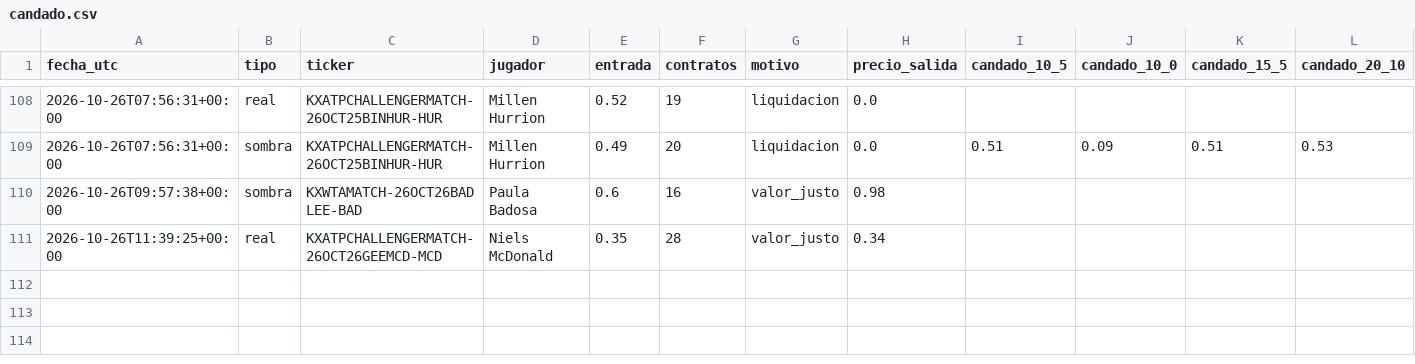
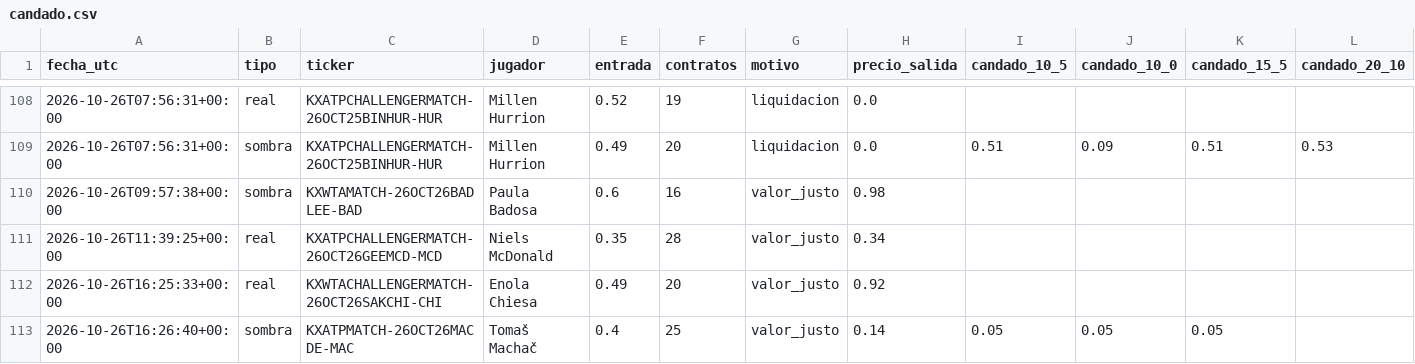
Before and after one commit to dineroforever/tenis-alertas, a CSV file: candado.csv, drawn as a sheet; only a part is shown, gaps mark what is left out.

```diff
--- a/candado.csv
+++ b/candado.csv
@@ -111 +111,3 @@ fecha_utc,tipo,ticker,jugador,entrada,contratos,motivo,precio_salida,candado_10_
 2026-10-26T11:39:25+00:00,real,KXATPCHALLENGERMATCH-26OCT26GEEMCD-MCD,Niels McDonald,0.35,28,valor_justo,0.34,,,,
+2026-10-26T16:25:33+00:00,real,KXWTACHALLENGERMATCH-26OCT26SAKCHI-CHI,Enola Chiesa,0.49,20,valor_justo,0.92,,,,
+2026-10-26T16:26:40+00:00,sombra,KXATPMATCH-26OCT26MACDE-MAC,Tomaš Machač,0.4,25,valor_justo,0.14,0.05,0.05,0.05,
```
Also changed, not shown: candidatos.csv, real_ops.csv, 4 other files.
